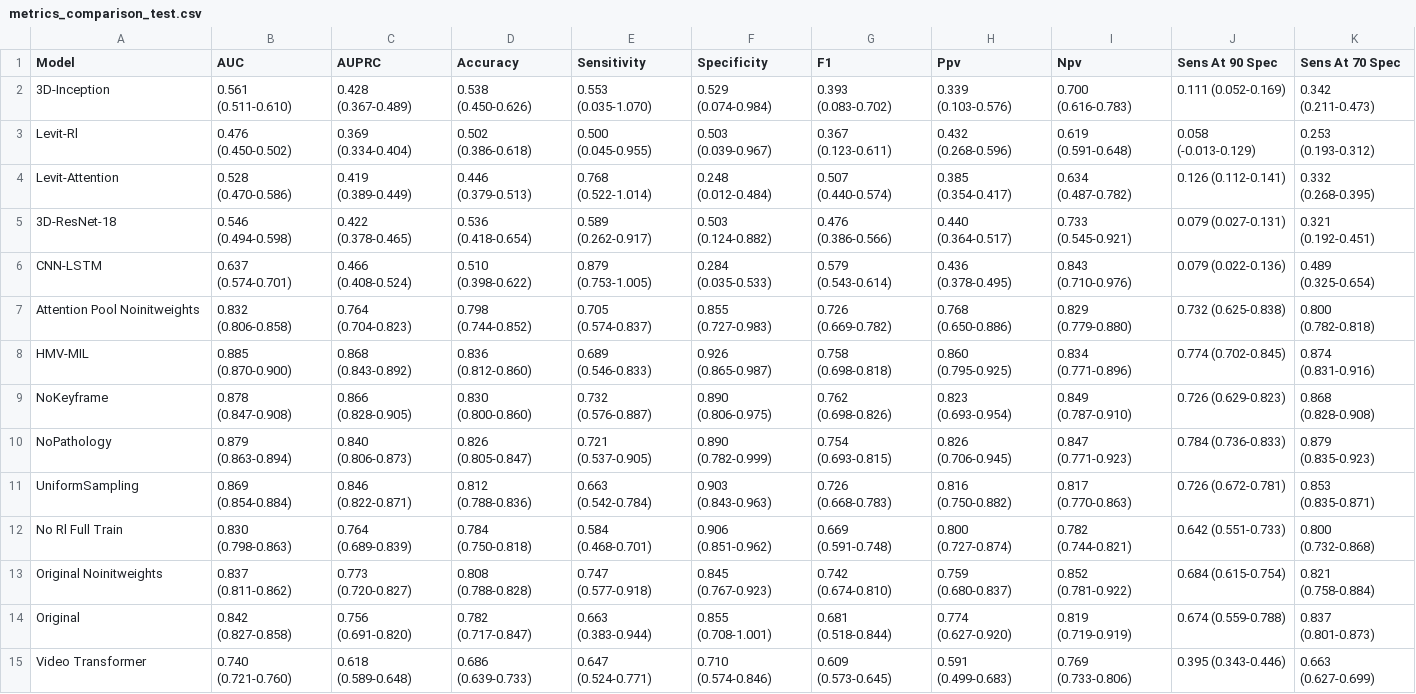
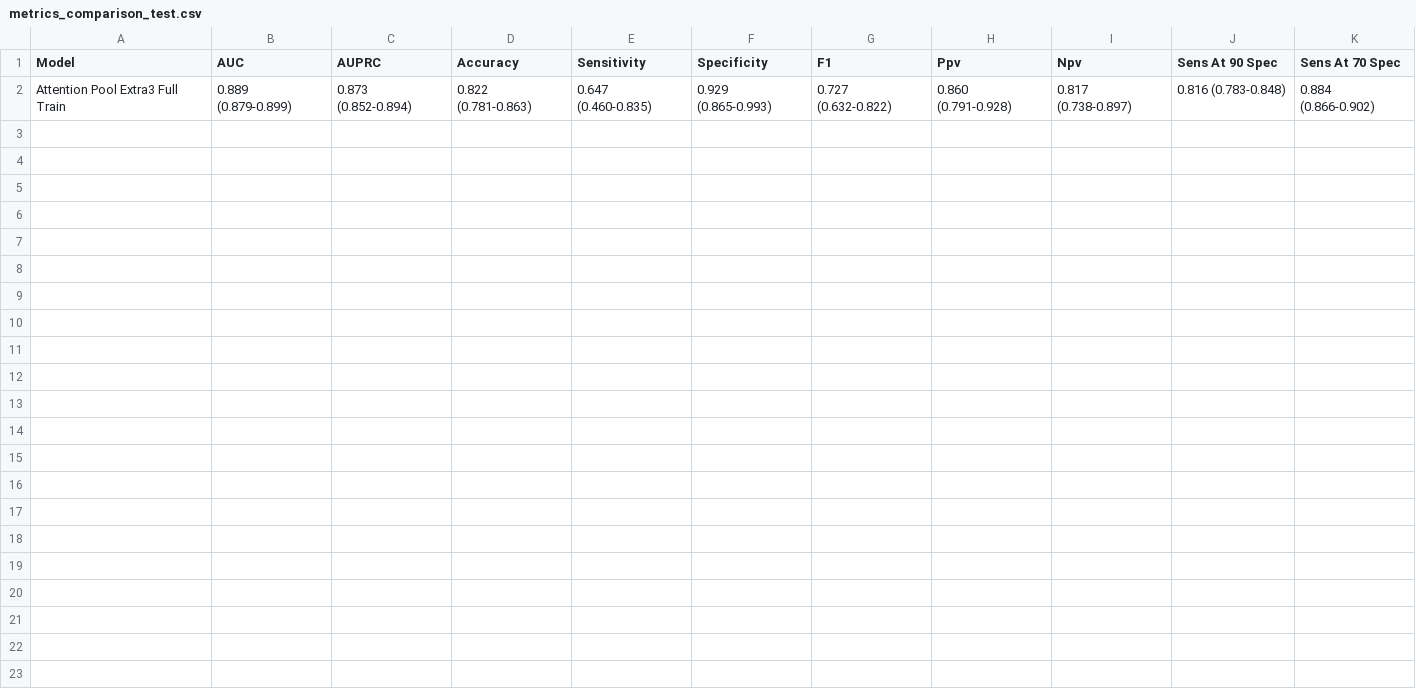
Before and after one commit to tbrokowski/ULTR-AI-Vid, a CSV file: visualization_outputs/metrics_comparison_test.csv, drawn as a sheet.

Commit message:
Updated code to avoid K sampling

```diff
--- a/visualization_outputs/metrics_comparison_test.csv
+++ b/visualization_outputs/metrics_comparison_test.csv
@@ -1,15 +1,2 @@
 Model,AUC,AUPRC,Accuracy,Sensitivity,Specificity,F1,Ppv,Npv,Sens At 90 Spec,Sens At 70 Spec
-3D-Inception,0.561 (0.511-0.610),0.428 (0.367-0.489),0.538 (0.450-0.626),0.553 (0.035-1.070),0.529 (0.074-0.984),0.393 (0.083-0.702),0.339 (0.103-0.576),0.700 (0.616-0.783),0.111 (0.052-0.169),0.342 (0.211-0.473)
-Levit-Rl,0.476 (0.450-0.502),0.369 (0.334-0.404),0.502 (0.386-0.618),0.500 (0.045-0.955),0.503 (0.039-0.967),0.367 (0.123-0.611),0.432 (0.268-0.596),0.619 (0.591-0.648),0.058 (-0.013-0.129),0.253 (0.193-0.312)
-Levit-Attention,0.528 (0.470-0.586),0.419 (0.389-0.449),0.446 (0.379-0.513),0.768 (0.522-1.014),0.248 (0.012-0.484),0.507 (0.440-0.574),0.385 (0.354-0.417),0.634 (0.487-0.782),0.126 (0.112-0.141),0.332 (0.268-0.395)
-3D-ResNet-18,0.546 (0.494-0.598),0.422 (0.378-0.465),0.536 (0.418-0.654),0.589 (0.262-0.917),0.503 (0.124-0.882),0.476 (0.386-0.566),0.440 (0.364-0.517),0.733 (0.545-0.921),0.079 (0.027-0.131),0.321 (0.192-0.451)
-CNN-LSTM,0.637 (0.574-0.701),0.466 (0.408-0.524),0.510 (0.398-0.622),0.879 (0.753-1.005),0.284 (0.035-0.533),0.579 (0.543-0.614),0.436 (0.378-0.495),0.843 (0.710-0.976),0.079 (0.022-0.136),0.489 (0.325-0.654)
-Attention Pool Noinitweights,0.832 (0.806-0.858),0.764 (0.704-0.823),0.798 (0.744-0.852),0.705 (0.574-0.837),0.855 (0.727-0.983),0.726 (0.669-0.782),0.768 (0.650-0.886),0.829 (0.779-0.880),0.732 (0.625-0.838),0.800 (0.782-0.818)
-HMV-MIL,0.885 (0.870-0.900),0.868 (0.843-0.892),0.836 (0.812-0.860),0.689 (0.546-0.833),0.926 (0.865-0.987),0.758 (0.698-0.818),0.860 (0.795-0.925),0.834 (0.771-0.896),0.774 (0.702-0.845),0.874 (0.831-0.916)
-NoKeyframe,0.878 (0.847-0.908),0.866 (0.828-0.905),0.830 (0.800-0.860),0.732 (0.576-0.887),0.890 (0.806-0.975),0.762 (0.698-0.826),0.823 (0.693-0.954),0.849 (0.787-0.910),0.726 (0.629-0.823),0.868 (0.828-0.908)
-NoPathology,0.879 (0.863-0.894),0.840 (0.806-0.873),0.826 (0.805-0.847),0.721 (0.537-0.905),0.890 (0.782-0.999),0.754 (0.693-0.815),0.826 (0.706-0.945),0.847 (0.771-0.923),0.784 (0.736-0.833),0.879 (0.835-0.923)
-UniformSampling,0.869 (0.854-0.884),0.846 (0.822-0.871),0.812 (0.788-0.836),0.663 (0.542-0.784),0.903 (0.843-0.963),0.726 (0.668-0.783),0.816 (0.750-0.882),0.817 (0.770-0.863),0.726 (0.672-0.781),0.853 (0.835-0.871)
-No Rl Full Train,0.830 (0.798-0.863),0.764 (0.689-0.839),0.784 (0.750-0.818),0.584 (0.468-0.701),0.906 (0.851-0.962),0.669 (0.591-0.748),0.800 (0.727-0.874),0.782 (0.744-0.821),0.642 (0.551-0.733),0.800 (0.732-0.868)
-Original Noinitweights,0.837 (0.811-0.862),0.773 (0.720-0.827),0.808 (0.788-0.828),0.747 (0.577-0.918),0.845 (0.767-0.923),0.742 (0.674-0.810),0.759 (0.680-0.837),0.852 (0.781-0.922),0.684 (0.615-0.754),0.821 (0.758-0.884)
-Original,0.842 (0.827-0.858),0.756 (0.691-0.820),0.782 (0.717-0.847),0.663 (0.383-0.944),0.855 (0.708-1.001),0.681 (0.518-0.844),0.774 (0.627-0.920),0.819 (0.719-0.919),0.674 (0.559-0.788),0.837 (0.801-0.873)
-Video Transformer,0.740 (0.721-0.760),0.618 (0.589-0.648),0.686 (0.639-0.733),0.647 (0.524-0.771),0.710 (0.574-0.846),0.609 (0.573-0.645),0.591 (0.499-0.683),0.769 (0.733-0.806),0.395 (0.343-0.446),0.663 (0.627-0.699)
+Attention Pool Extra3 Full Train,0.889 (0.879-0.899),0.873 (0.852-0.894),0.822 (0.781-0.863),0.647 (0.460-0.835),0.929 (0.865-0.993),0.727 (0.632-0.822),0.860 (0.791-0.928),0.817 (0.738-0.897),0.816 (0.783-0.848),0.884 (0.866-0.902)
```
Also changed, not shown: visualization_outputs/pathology_ensemble_summary_test.csv, 51 other files.
